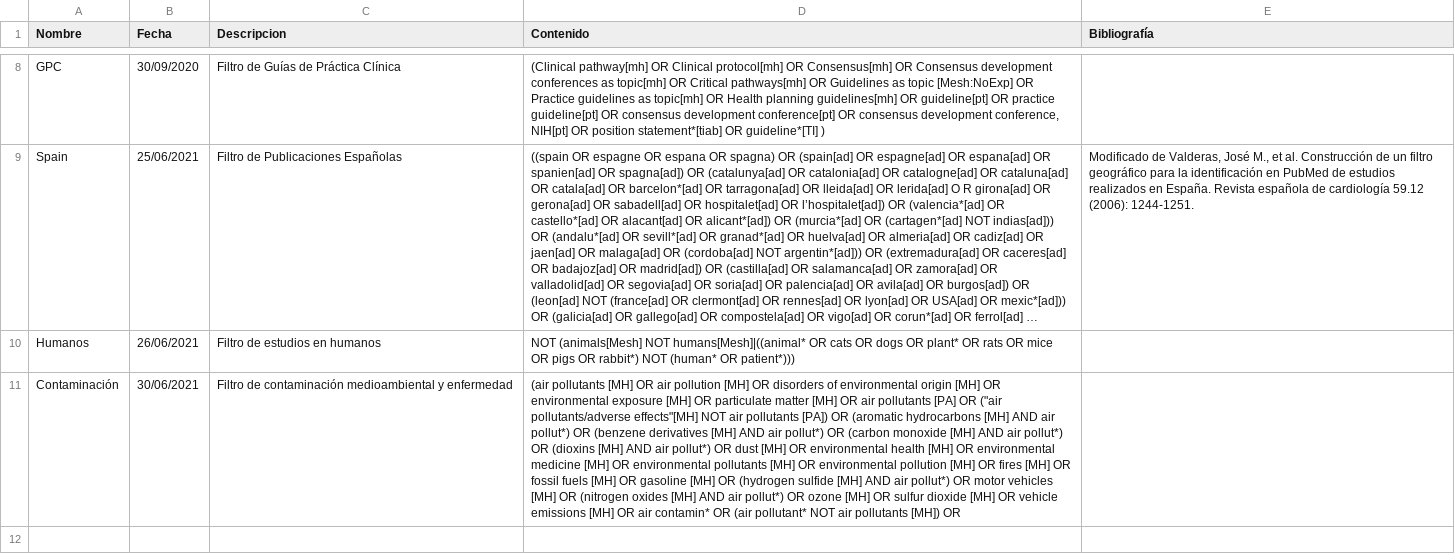
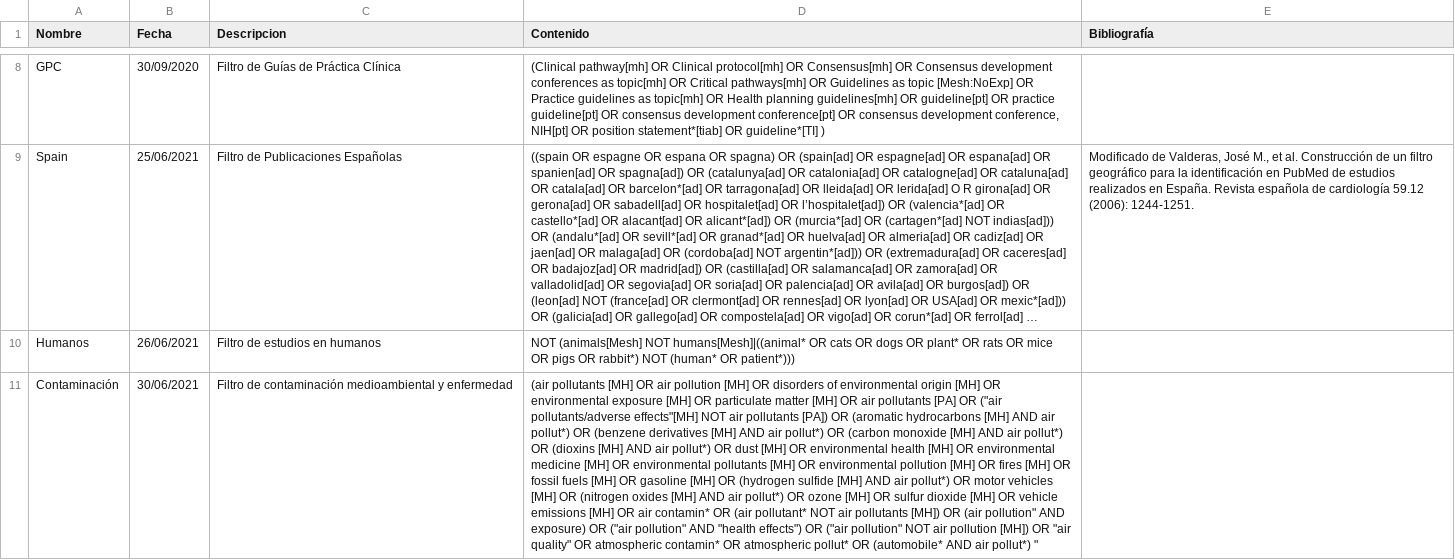
Before and after one commit to ernestobarrera/GoogleSheetPubMed, a CSV file: origen.csv, drawn as a sheet; only a part is shown, gaps mark what is left out; long unchanged cells end in …; the diff names each change by its address in the sheet, - before the commit and + after, or states it on an @@ line.

Commit message:
Update origen.csv

```diff
--- a/origen.csv
+++ b/origen.csv
-D11 (Contenido): …[MH]) OR
+D11 (Contenido): …[MH]) OR (air pollution" AND exposure) OR ("air pollution" AND "health effects") OR ("air pollution" NOT air pollution [MH]) OR "air quality" OR atmospheric contamin* OR atmospheric pollut* OR (automobile* AND air pollut*) "
```
